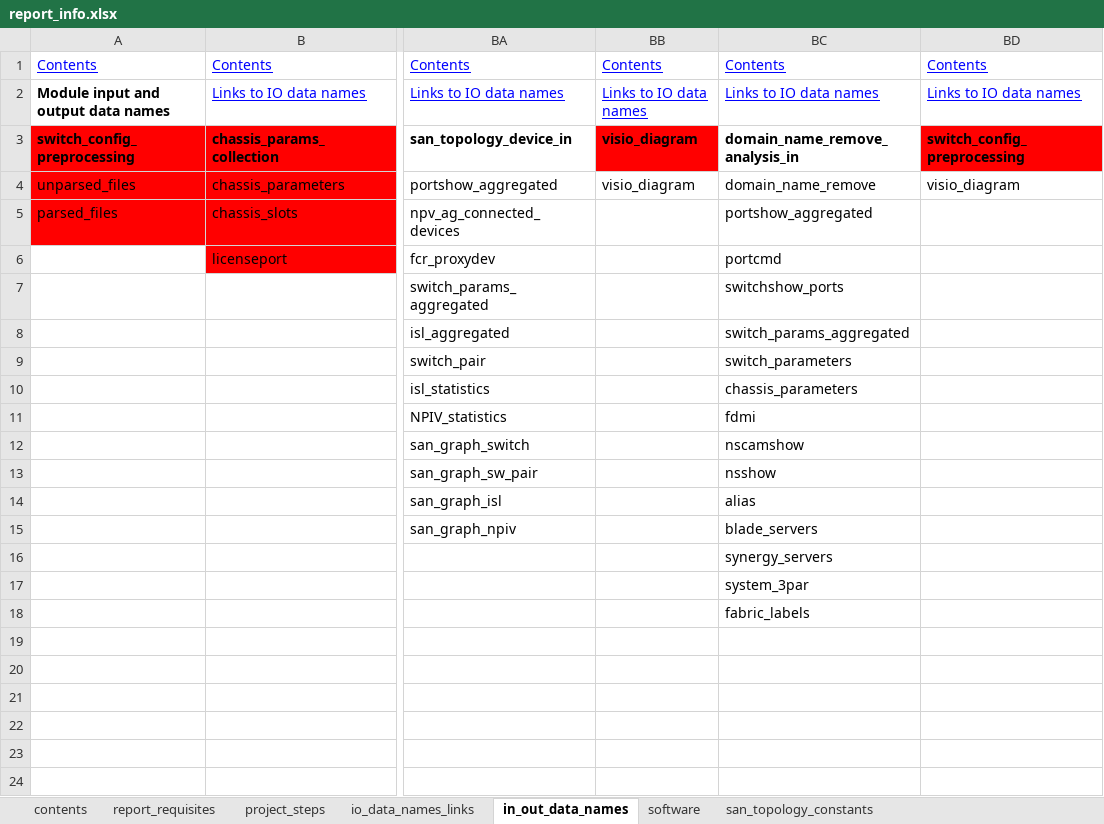
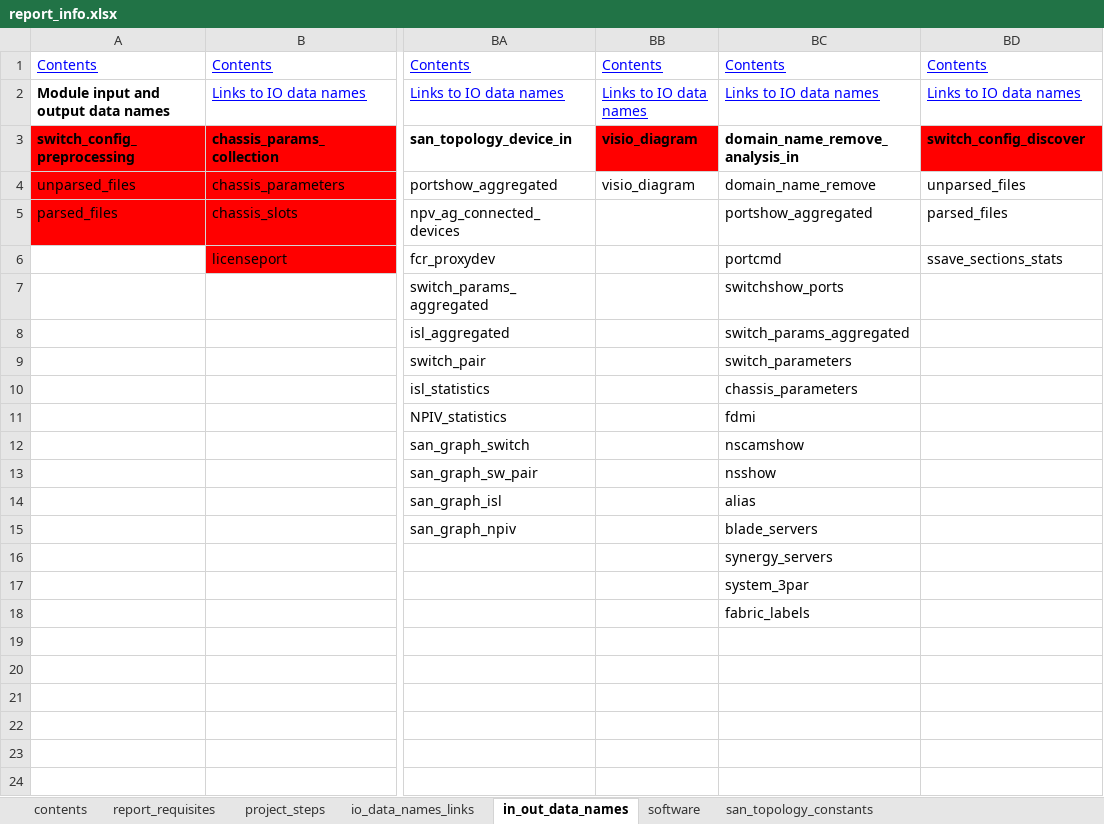
Before and after one commit to KonstantinAlxVlasenko/san_report_automation, an Excel workbook: report_info.xlsx, sheet in_out_data_names, drawn as a sheet; only a part is shown, gaps mark what is left out; values as stored, in another font and other column widths than the file's, no borders; the diff names each change by its address in the sheet, - before the commit and + after, or states it on an @@ line.

```diff
--- a/report_info.xlsx (sheet in_out_data_names)
+++ b/report_info.xlsx (sheet in_out_data_names)
-BD3: switch_config_preprocessing
+BD3: switch_config_discover
-BD4: visio_diagram
+BD4: unparsed_files
-BD5: (empty)
+BD5: parsed_files
-BD6: (empty)
+BD6: ssave_sections_stats
```
Also changed, not shown: sheet report_requisites, sheet project_steps, san_automation_info.xlsx, 14 other files.
